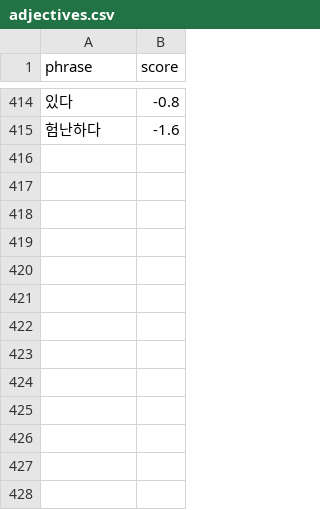
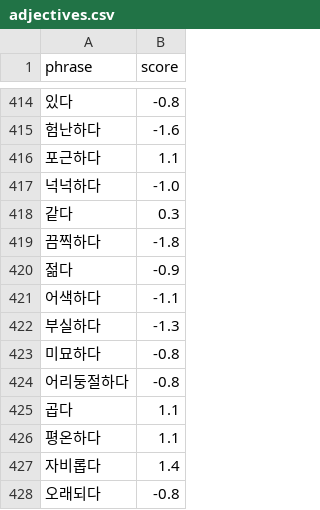
Before and after one commit to ericyum/tour_agent, a CSV file: dic/adjectives.csv, drawn as a sheet; only a part is shown, gaps mark what is left out.

```diff
--- a/dic/adjectives.csv
+++ b/dic/adjectives.csv
@@ -415 +415,14 @@ phrase,score
 험난하다,-1.6
+포근하다,1.1
+넉넉하다,-1.0
+같다,0.3
+끔찍하다,-1.8
+젊다,-0.9
+어색하다,-1.1
+부실하다,-1.3
+미묘하다,-0.8
+어리둥절하다,-0.8
+곱다,1.1
+평온하다,1.1
+자비롭다,1.4
+오래되다,-0.8
```
Also changed, not shown: dic/adverbs.csv, dic/amplifiers.csv, 47 other files.
